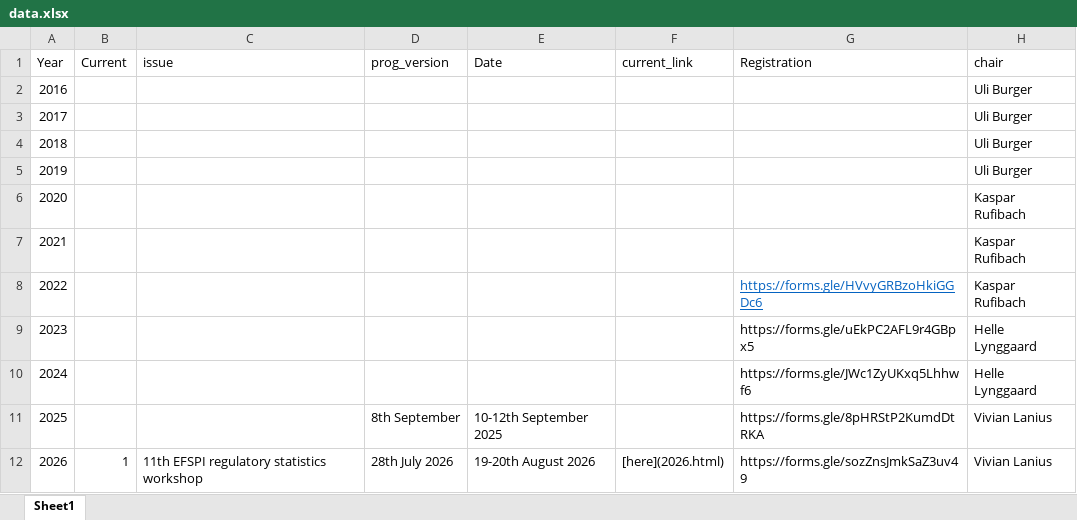
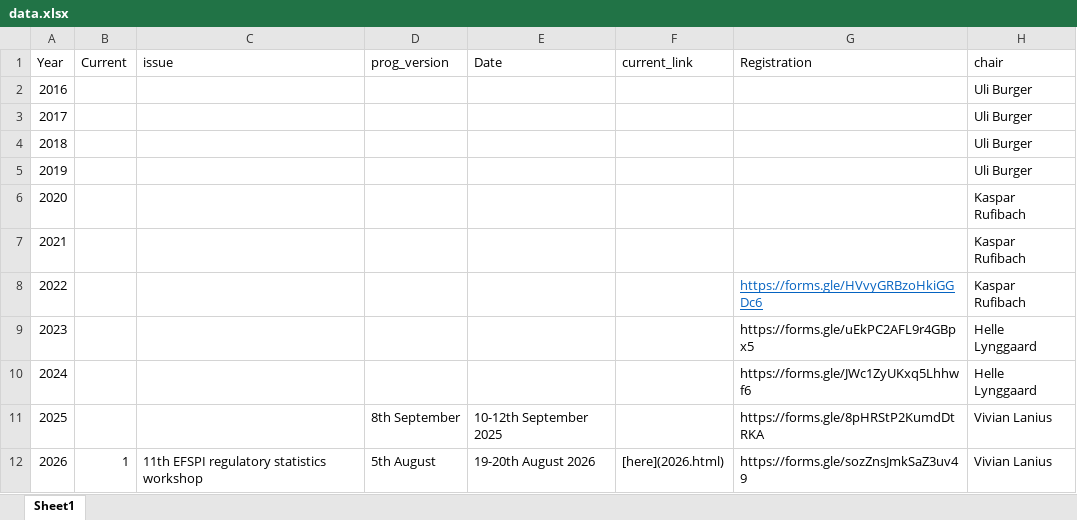
Before and after one commit to efspieurope/workshop, an Excel workbook: data/data.xlsx, sheet Sheet1, drawn as a sheet; only a part is shown; values as stored, in another font and other column widths than the file's, no borders; the diff names each change by its address in the sheet, - before the commit and + after, or states it on an @@ line.

```diff
--- a/data/data.xlsx (sheet Sheet1)
+++ b/data/data.xlsx (sheet Sheet1)
-D12 (prog_version): 28th July 2026
+D12 (prog_version): 5th August
```
Also changed, not shown: 25 other files.
